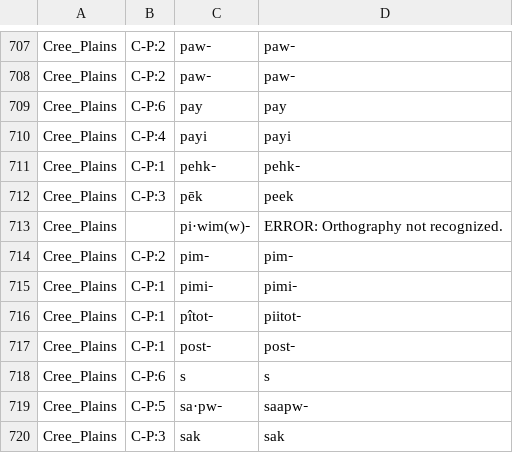
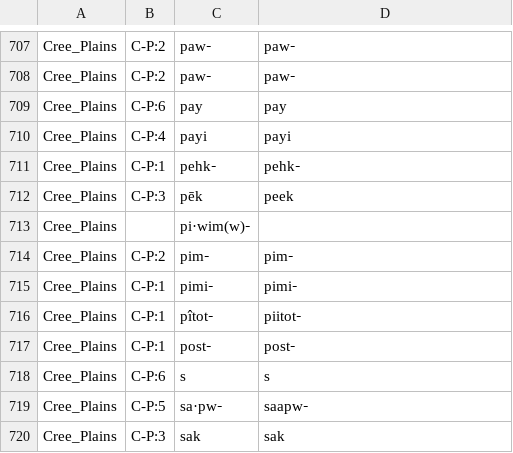
Before and after one commit to dwhieb/Nisinoon, a CSV file: transliterations/Cree_Plains.csv, drawn as a sheet; only a part is shown, gaps mark what is left out.

```diff
--- a/transliterations/Cree_Plains.csv
+++ b/transliterations/Cree_Plains.csv
@@ -712,3 +712,3 @@ Cree_Plains,C-P:1,pehk‑,pehk‑
 Cree_Plains,C-P:3,pēk,peek
-Cree_Plains,,pi·wim(w)‑,ERROR: Orthography  not recognized.
+Cree_Plains,,pi·wim(w)‑,
 Cree_Plains,C-P:2,pim‑,pim‑
```
Also changed, not shown: transliterations/Mikmaq.csv, 18 other files.
